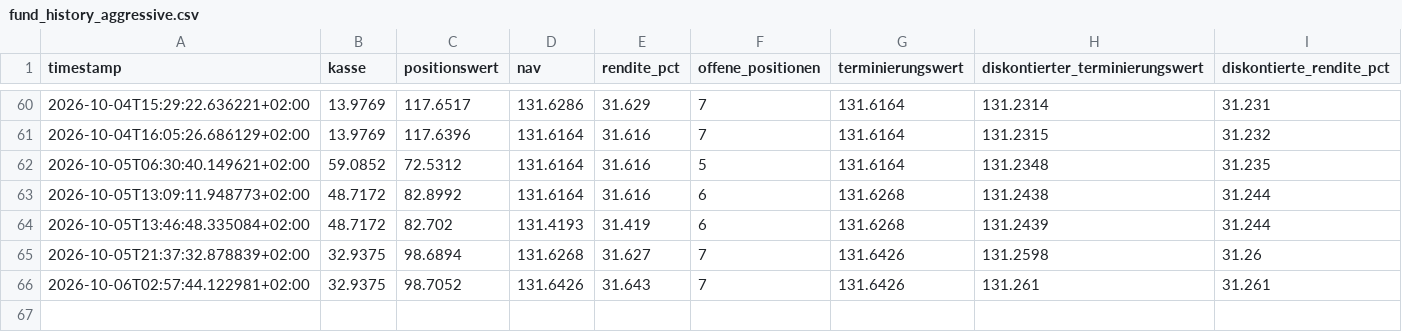
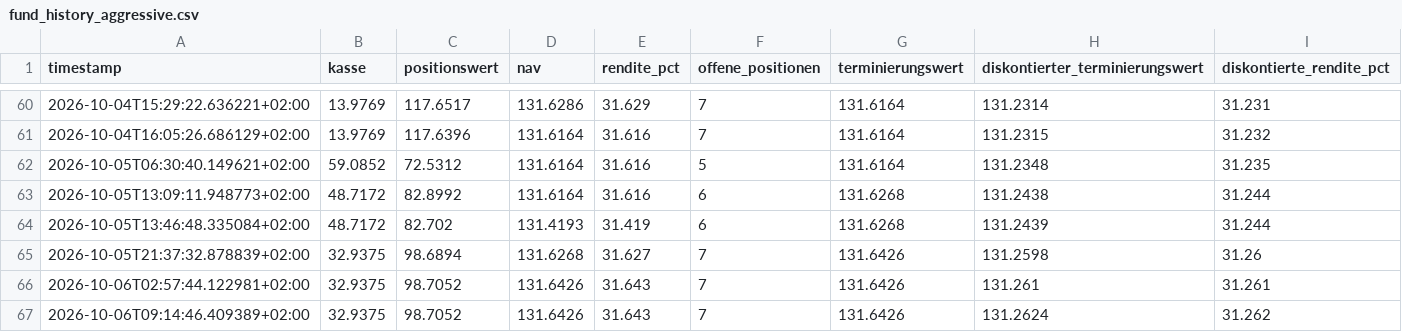
Before and after one commit to rouvenwieland/polymarket-scanner, a CSV file: data/fund_history_aggressive.csv, drawn as a sheet; only a part is shown, gaps mark what is left out; the diff names each change by its address in the sheet, - before the commit and + after, or states it on an @@ line.

```diff
--- a/data/fund_history_aggressive.csv
+++ b/data/fund_history_aggressive.csv
+row 67: 2026-10-06T09:14:46.409389+02:00 | 32.9375 | 98.7052 | 131.6426 | 31.643 | 7 | 131.6426 | 131.2624 | 31.262
```
Also changed, not shown: data/fund_history_bestcase.csv, 2 other files.
